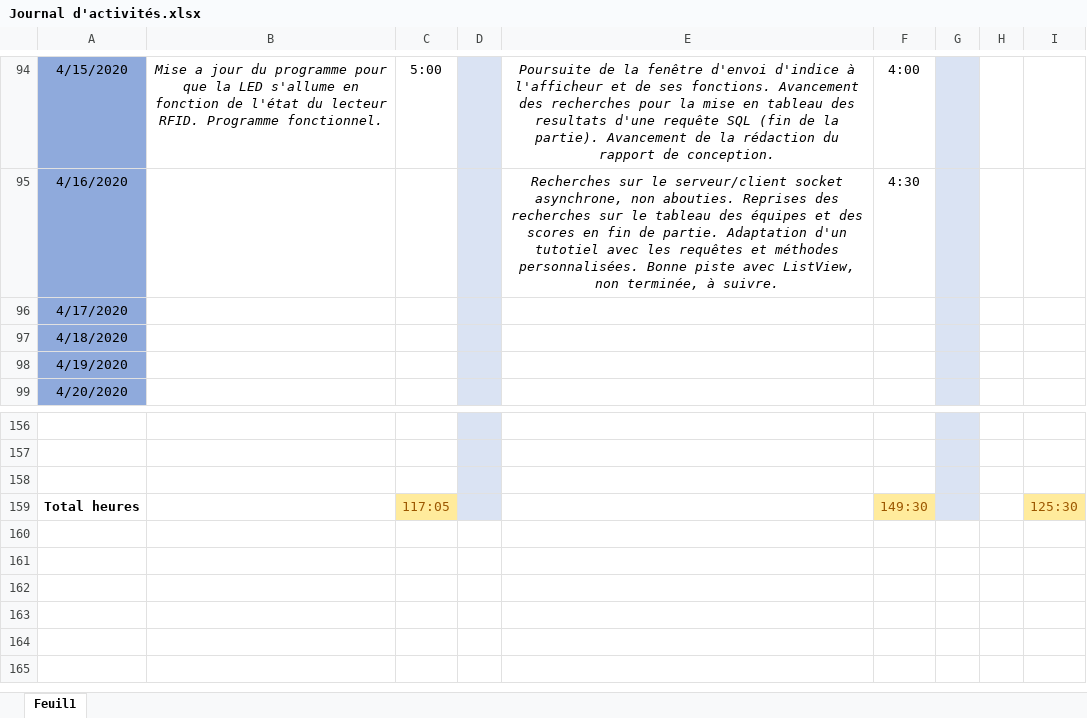
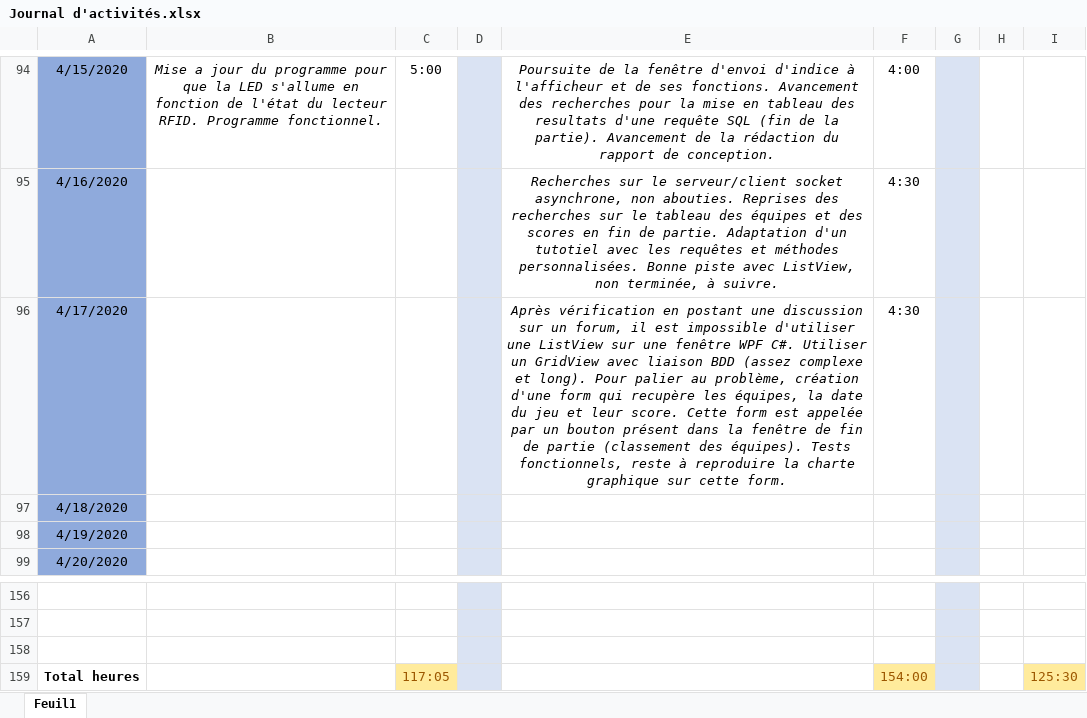
Before and after one commit to GuiguiMvn/Systeme-Escape-Game-Telethon, an Excel workbook: Commun/Journal d'activités.xlsx, sheet Feuil1, drawn as a sheet; only a part is shown, gaps mark what is left out; values as stored, in another font and other column widths than the file's, no borders; the diff names each change by its address in the sheet, - before the commit and + after, or states it on an @@ line.

Commit message:
Mise à jour du journal d'activités.

```diff
--- a/Commun/Journal d'activités.xlsx (sheet Feuil1)
+++ b/Commun/Journal d'activités.xlsx (sheet Feuil1)
-E96: (empty)
+E96: Après vérification en postant une discussion sur un forum, il est impossible d'utiliser une ListView sur une fenêtre WPF C#. Utiliser un GridView avec liaison BDD (assez complexe et long). Pour palier au problème, création d'une form qui recupère les équipes, la date du jeu et leur score. Cette form est appelée par un bouton présent dans la fenêtre de fin de partie (classement des équipes). Tests fonctionnels, reste à reproduire la charte graphique sur cette form.
-F96: (empty)
+F96: 4:30
-F159: 149:30
+F159: 154:00
```
